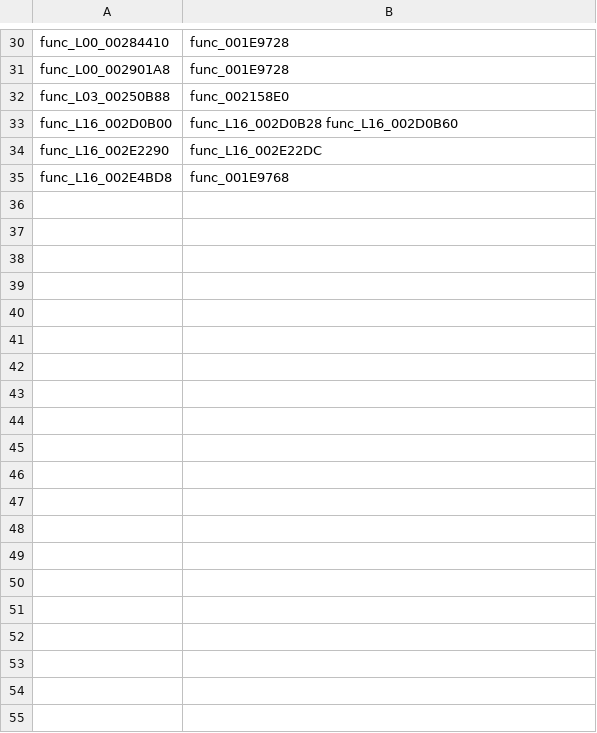
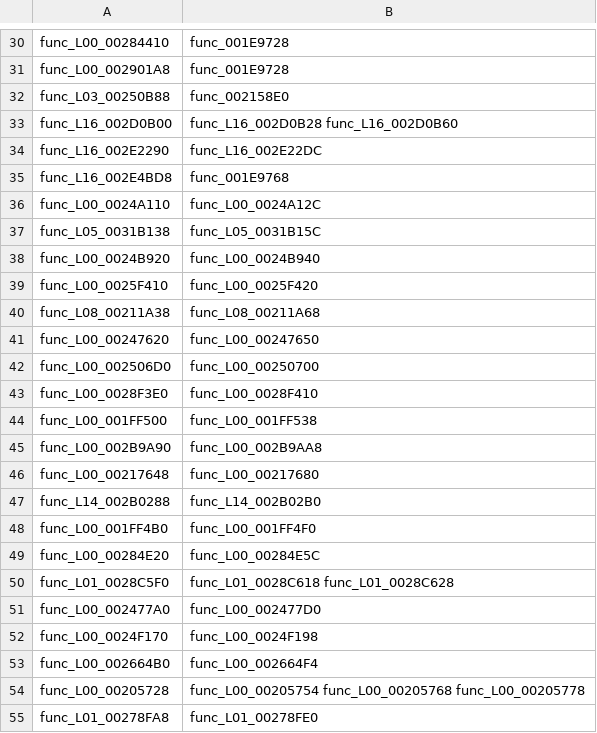
Before and after one commit to Lynder063/rac1-decomp, a TSV file: config/overlays/joined.tsv, drawn as a sheet; only a part is shown, gaps mark what is left out; the diff covers the shown part only; the diff names each change by its address in the sheet, - before the commit and + after, or states it on an @@ line.

```diff
--- a/config/overlays/joined.tsv
+++ b/config/overlays/joined.tsv
+row 36: func_L00_0024A110 | func_L00_0024A12C
+row 37: func_L05_0031B138 | func_L05_0031B15C
+row 38: func_L00_0024B920 | func_L00_0024B940
+row 39: func_L00_0025F410 | func_L00_0025F420
+row 40: func_L08_00211A38 | func_L08_00211A68
+row 41: func_L00_00247620 | func_L00_00247650
+row 42: func_L00_002506D0 | func_L00_00250700
+row 43: func_L00_0028F3E0 | func_L00_0028F410
+row 44: func_L00_001FF500 | func_L00_001FF538
+row 45: func_L00_002B9A90 | func_L00_002B9AA8
+row 46: func_L00_00217648 | func_L00_00217680
+row 47: func_L14_002B0288 | func_L14_002B02B0
+row 48: func_L00_001FF4B0 | func_L00_001FF4F0
+row 49: func_L00_00284E20 | func_L00_00284E5C
+row 50: func_L01_0028C5F0 | func_L01_0028C618 func_L01_0028C628
+row 51: func_L00_002477A0 | func_L00_002477D0
+row 52: func_L00_0024F170 | func_L00_0024F198
+row 53: func_L00_002664B0 | func_L00_002664F4
+row 54: func_L00_00205728 | func_L00_00205754 func_L00_00205768 func_L00_00205778
+row 55: func_L01_00278FA8 | func_L01_00278FE0
```
Also changed, not shown: 52 added rows elsewhere in this file.
